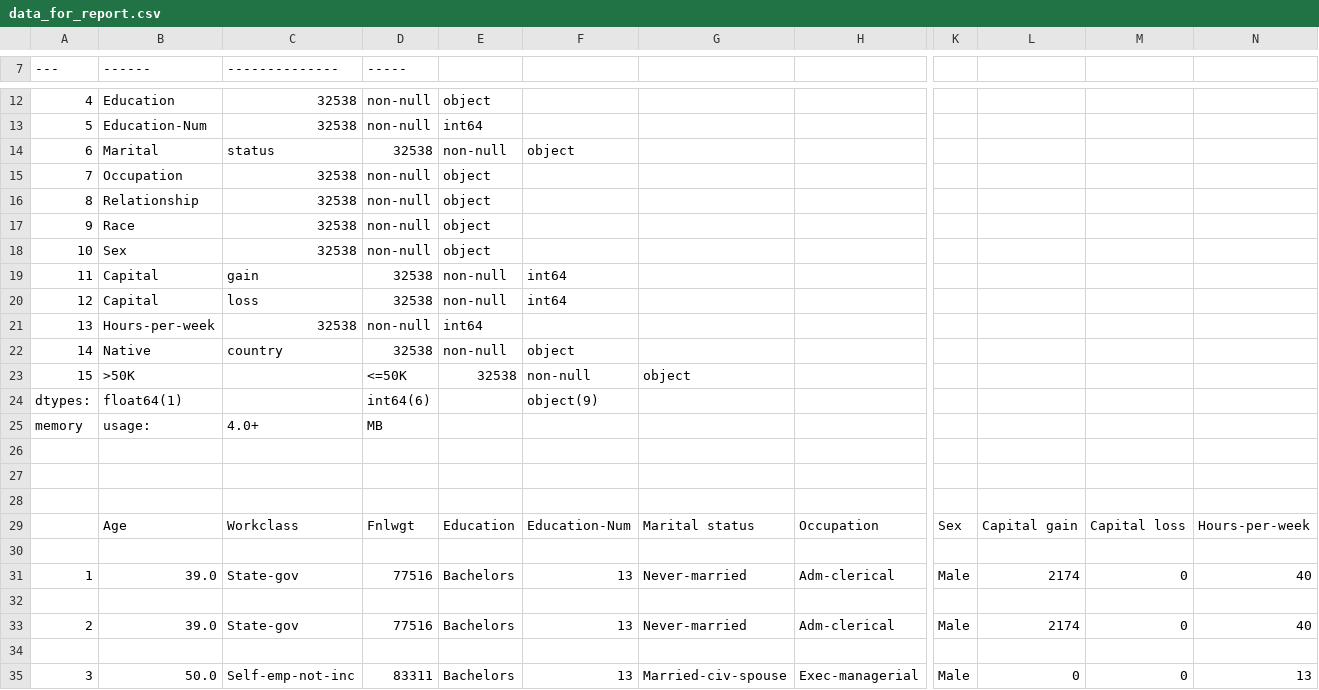
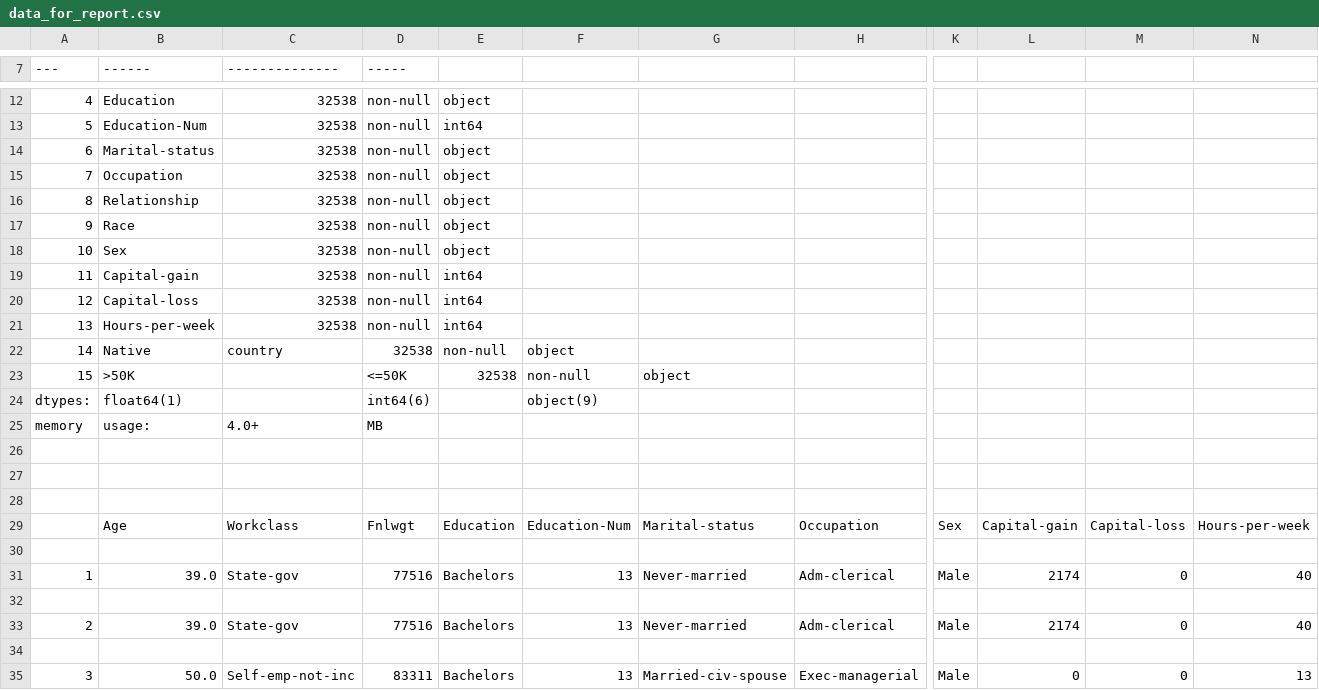
Before and after one commit to jlmacle/data-science-and-machine-learning-projects, a CSV file: MachineLearningRepository_Adult-dataset/data_for_report/data_for_report.csv, drawn as a sheet; only a part is shown, gaps mark what is left out; removed rows and columns are numbered as before the commit, all else as after; rows hold the shown columns only; the diff names each change by its address in the sheet, - before the commit and + after, or states it on an @@ line.

Commit message:
Data for reporting

```diff
--- a/MachineLearningRepository_Adult-dataset/data_for_report/data_for_report.csv
+++ b/MachineLearningRepository_Adult-dataset/data_for_report/data_for_report.csv
-row 14: 6 | Marital | status | 32538 | non-null | object
+row 14: 6 | Marital-status | 32538 | non-null | object
-row 19: 11 | Capital | gain | 32538 | non-null | int64
-row 20: 12 | Capital | loss | 32538 | non-null | int64
+row 19: 11 | Capital-gain | 32538 | non-null | int64
+row 20: 12 | Capital-loss | 32538 | non-null | int64
-G29: Marital status
+G29: Marital-status
-L29: Capital gain
+L29: Capital-gain
-M29: Capital loss
+M29: Capital-loss
```
Also changed, not shown: 1 other file.
